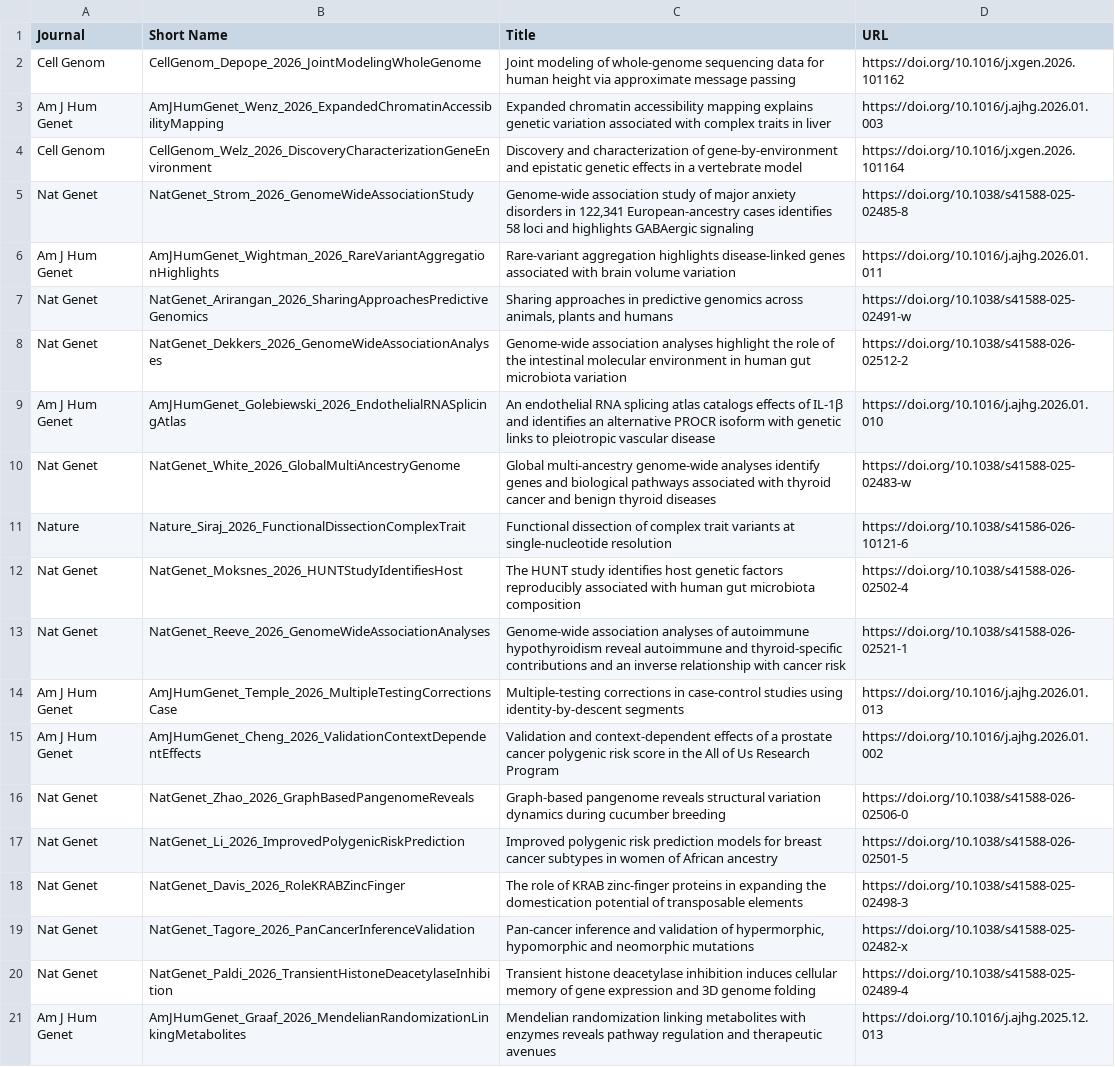
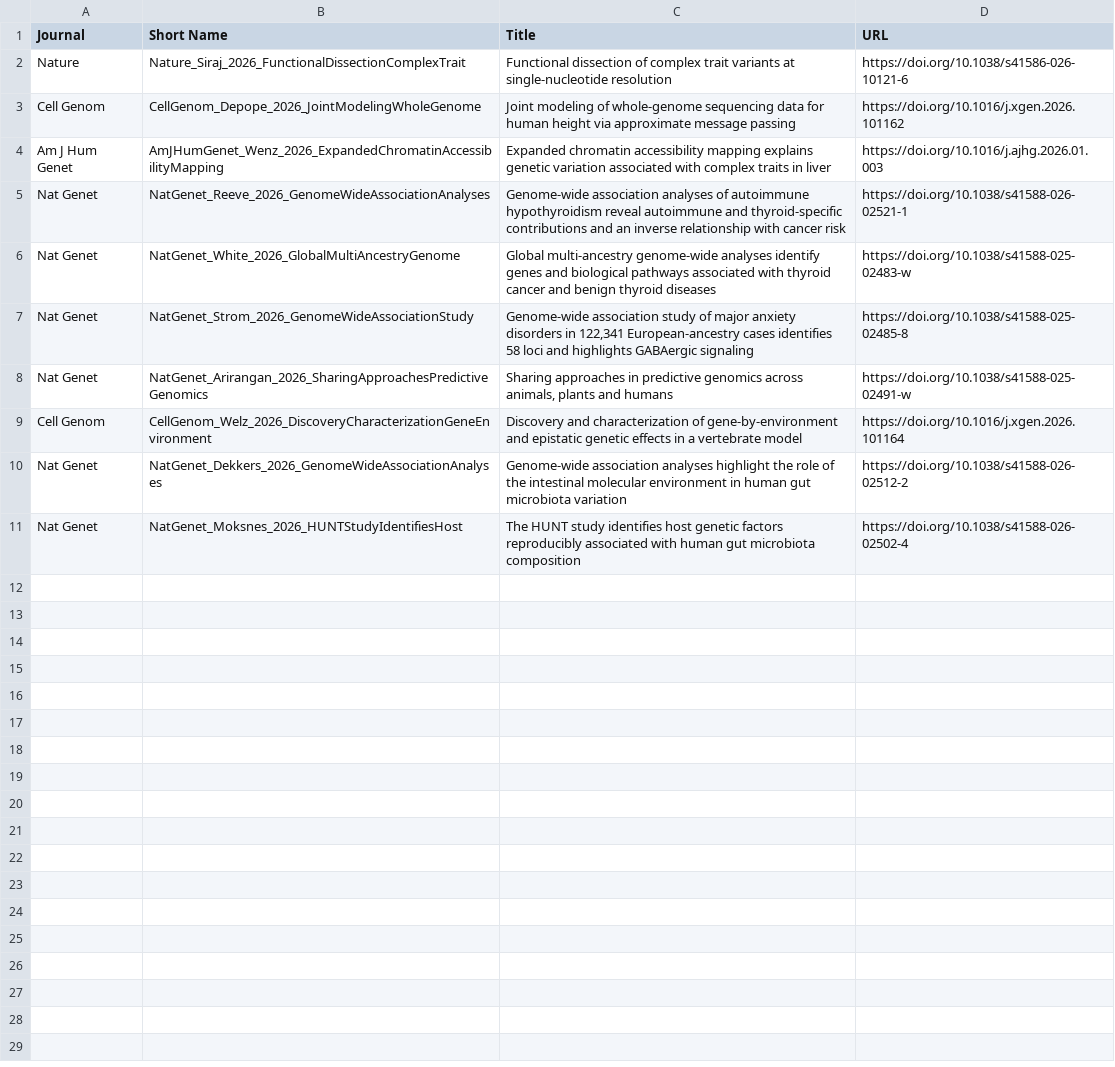
Before and after one commit to statgenpapers/statgenpapers.github.io, a TSV file: site/data/2026-02.tsv, drawn as a sheet.

```diff
--- a/site/data/2026-02.tsv
+++ b/site/data/2026-02.tsv
@@ -1,21 +1,11 @@
 Journal	Short Name	Title	URL
+Nature	Nature_Siraj_2026_FunctionalDissectionComplexTrait	Functional dissection of complex trait variants at single-nucleotide resolution	https://doi.org/10.1038/s41586-026-10121-6
 Cell Genom	CellGenom_Depope_2026_JointModelingWholeGenome	Joint modeling of whole-genome sequencing data for human height via approximate message passing	https://doi.org/10.1016/j.xgen.2026.101162
 Am J Hum Genet	AmJHumGenet_Wenz_2026_ExpandedChromatinAccessibilityMapping	Expanded chromatin accessibility mapping explains genetic variation associated with complex traits in liver	https://doi.org/10.1016/j.ajhg.2026.01.003
+Nat Genet	NatGenet_Reeve_2026_GenomeWideAssociationAnalyses	Genome-wide association analyses of autoimmune hypothyroidism reveal autoimmune and thyroid-specific contributions and an inverse relationship with cancer risk	https://doi.org/10.1038/s41588-026-02521-1
+Nat Genet	NatGenet_White_2026_GlobalMultiAncestryGenome	Global multi-ancestry genome-wide analyses identify genes and biological pathways associated with thyroid cancer and benign thyroid diseases	https://doi.org/10.1038/s41588-025-02483-w
+Nat Genet	NatGenet_Strom_2026_GenomeWideAssociationStudy	Genome-wide association study of major anxiety disorders in 122,341 European-ancestry cases identifies 58 loci and highlights GABAergic signaling	https://doi.org/10.1038/s41588-025-02485-8
+Nat Genet	NatGenet_Arirangan_2026_SharingApproachesPredictiveGenomics	Sharing approaches in predictive genomics across animals, plants and humans	https://doi.org/10.1038/s41588-025-02491-w
 Cell Genom	CellGenom_Welz_2026_DiscoveryCharacterizationGeneEnvironment	Discovery and characterization of gene-by-environment and epistatic genetic effects in a vertebrate model	https://doi.org/10.1016/j.xgen.2026.101164
-Nat Genet	NatGenet_Strom_2026_GenomeWideAssociationStudy	Genome-wide association study of major anxiety disorders in 122,341 European-ancestry cases identifies 58 loci and highlights GABAergic signaling	https://doi.org/10.1038/s41588-025-02485-8
-Am J Hum Genet	AmJHumGenet_Wightman_2026_RareVariantAggregationHighlights	Rare-variant aggregation highlights disease-linked genes associated with brain volume variation	https://doi.org/10.1016/j.ajhg.2026.01.011
-Nat Genet	NatGenet_Arirangan_2026_SharingApproachesPredictiveGenomics	Sharing approaches in predictive genomics across animals, plants and humans	https://doi.org/10.1038/s41588-025-02491-w
 Nat Genet	NatGenet_Dekkers_2026_GenomeWideAssociationAnalyses	Genome-wide association analyses highlight the role of the intestinal molecular environment in human gut microbiota variation	https://doi.org/10.1038/s41588-026-02512-2
-Am J Hum Genet	AmJHumGenet_Golebiewski_2026_EndothelialRNASplicingAtlas	An endothelial RNA splicing atlas catalogs effects of IL-1β and identifies an alternative PROCR isoform with genetic links to pleiotropic vascular disease	https://doi.org/10.1016/j.ajhg.2026.01.010
-Nat Genet	NatGenet_White_2026_GlobalMultiAncestryGenome	Global multi-ancestry genome-wide analyses identify genes and biological pathways associated with thyroid cancer and benign thyroid diseases	https://doi.org/10.1038/s41588-025-02483-w
-Nature	Nature_Siraj_2026_FunctionalDissectionComplexTrait	Functional dissection of complex trait variants at single-nucleotide resolution	https://doi.org/10.1038/s41586-026-10121-6
 Nat Genet	NatGenet_Moksnes_2026_HUNTStudyIdentifiesHost	The HUNT study identifies host genetic factors reproducibly associated with human gut microbiota composition	https://doi.org/10.1038/s41588-026-02502-4
-Nat Genet	NatGenet_Reeve_2026_GenomeWideAssociationAnalyses	Genome-wide association analyses of autoimmune hypothyroidism reveal autoimmune and thyroid-specific contributions and an inverse relationship with cancer risk	https://doi.org/10.1038/s41588-026-02521-1
-Am J Hum Genet	AmJHumGenet_Temple_2026_MultipleTestingCorrectionsCase	Multiple-testing corrections in case-control studies using identity-by-descent segments	https://doi.org/10.1016/j.ajhg.2026.01.013
-Am J Hum Genet	AmJHumGenet_Cheng_2026_ValidationContextDependentEffects	Validation and context-dependent effects of a prostate cancer polygenic risk score in the All of Us Research Program	https://doi.org/10.1016/j.ajhg.2026.01.002
-Nat Genet	NatGenet_Zhao_2026_GraphBasedPangenomeReveals	Graph-based pangenome reveals structural variation dynamics during cucumber breeding	https://doi.org/10.1038/s41588-026-02506-0
-Nat Genet	NatGenet_Li_2026_ImprovedPolygenicRiskPrediction	Improved polygenic risk prediction models for breast cancer subtypes in women of African ancestry	https://doi.org/10.1038/s41588-026-02501-5
-Nat Genet	NatGenet_Davis_2026_RoleKRABZincFinger	The role of KRAB zinc-finger proteins in expanding the domestication potential of transposable elements	https://doi.org/10.1038/s41588-025-02498-3
-Nat Genet	NatGenet_Tagore_2026_PanCancerInferenceValidation	Pan-cancer inference and validation of hypermorphic, hypomorphic and neomorphic mutations	https://doi.org/10.1038/s41588-025-02482-x
-Nat Genet	NatGenet_Paldi_2026_TransientHistoneDeacetylaseInhibition	Transient histone deacetylase inhibition induces cellular memory of gene expression and 3D genome folding	https://doi.org/10.1038/s41588-025-02489-4
-Am J Hum Genet	AmJHumGenet_Graaf_2026_MendelianRandomizationLinkingMetabolites	Mendelian randomization linking metabolites with enzymes reveals pathway regulation and therapeutic avenues	https://doi.org/10.1016/j.ajhg.2025.12.013
```
Also changed, not shown: site/data/2026-01.tsv, site/data/2026-06.tsv, 46 other files.
